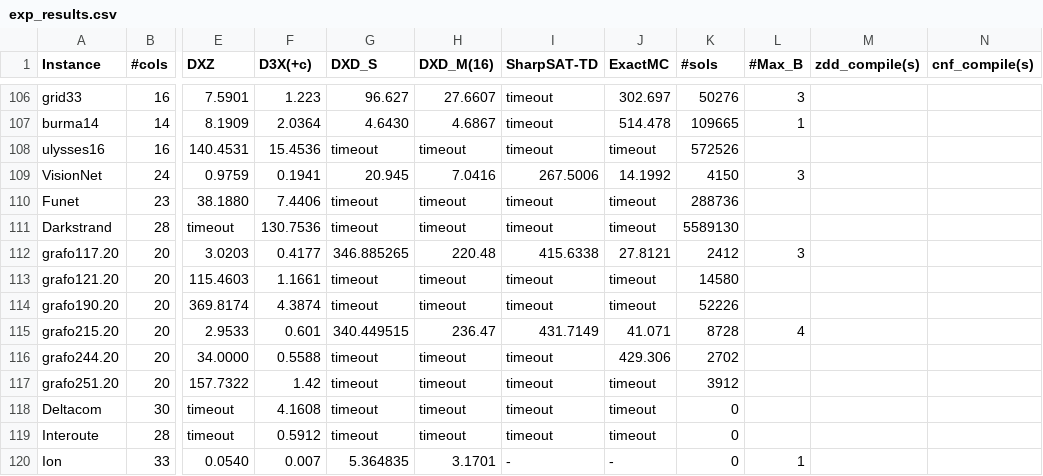
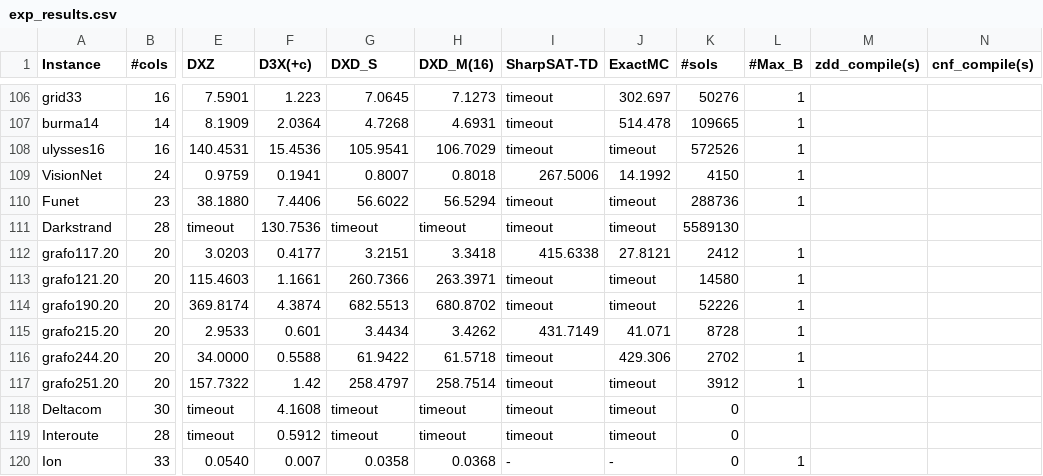
Before and after one commit to loiufam/Algorithm_DXD, a CSV file: exp_results.csv, drawn as a sheet; only a part is shown, gaps mark what is left out; the diff covers the shown part only; the diff names each change by its address in the sheet, - before the commit and + after, or states it on an @@ line.

```diff
--- a/exp_results.csv
+++ b/exp_results.csv
-G106 (DXD_S): 96.627
+G106 (DXD_S): 7.0645
-H106 (DXD_M(16)): 27.6607
+H106 (DXD_M(16)): 7.1273
-L106 (#Max_B): 3
+L106 (#Max_B): 1
-G107 (DXD_S): 4.6430
+G107 (DXD_S): 4.7268
-H107 (DXD_M(16)): 4.6867
+H107 (DXD_M(16)): 4.6931
-G108 (DXD_S): timeout
+G108 (DXD_S): 105.9541
-H108 (DXD_M(16)): timeout
+H108 (DXD_M(16)): 106.7029
-L108 (#Max_B): (empty)
+L108 (#Max_B): 1
-G109 (DXD_S): 20.945
+G109 (DXD_S): 0.8007
-H109 (DXD_M(16)): 7.0416
+H109 (DXD_M(16)): 0.8018
-L109 (#Max_B): 3
+L109 (#Max_B): 1
-G110 (DXD_S): timeout
+G110 (DXD_S): 56.6022
-H110 (DXD_M(16)): timeout
+H110 (DXD_M(16)): 56.5294
-L110 (#Max_B): (empty)
+L110 (#Max_B): 1
-G112 (DXD_S): 346.885265
+G112 (DXD_S): 3.2151
-H112 (DXD_M(16)): 220.48
+H112 (DXD_M(16)): 3.3418
-L112 (#Max_B): 3
+L112 (#Max_B): 1
-G113 (DXD_S): timeout
+G113 (DXD_S): 260.7366
-H113 (DXD_M(16)): timeout
+H113 (DXD_M(16)): 263.3971
-L113:L114 (#Max_B): (empty)
+L113:L114 (#Max_B): 1
-G114 (DXD_S): timeout
+G114 (DXD_S): 682.5513
-H114 (DXD_M(16)): timeout
+H114 (DXD_M(16)): 680.8702
-G115 (DXD_S): 340.449515
+G115 (DXD_S): 3.4434
-H115 (DXD_M(16)): 236.47
+H115 (DXD_M(16)): 3.4262
-L115 (#Max_B): 4
+L115 (#Max_B): 1
-G116 (DXD_S): timeout
+G116 (DXD_S): 61.9422
-H116 (DXD_M(16)): timeout
+H116 (DXD_M(16)): 61.5718
-L116:L117 (#Max_B): (empty)
+L116:L117 (#Max_B): 1
-G117 (DXD_S): timeout
+G117 (DXD_S): 258.4797
-H117 (DXD_M(16)): timeout
+H117 (DXD_M(16)): 258.7514
-G120 (DXD_S): 5.364835
+G120 (DXD_S): 0.0358
-H120 (DXD_M(16)): 3.1701
+H120 (DXD_M(16)): 0.0368
```
Also changed, not shown: 95 edited cells elsewhere in this file, 9 other files.
